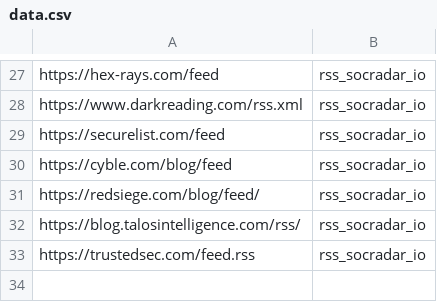
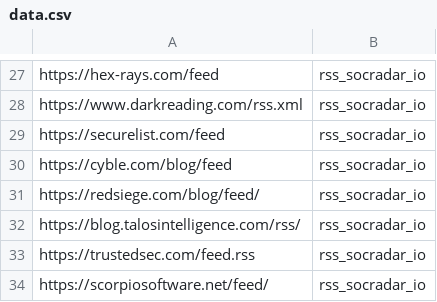
Before and after one commit to M0nsterC4t/cyber_rss, a CSV file: cyber_rss/data.csv, drawn as a sheet; only a part is shown, gaps mark what is left out.

Commit message:
Update data.csv

```diff
--- a/cyber_rss/data.csv
+++ b/cyber_rss/data.csv
@@ -33 +33,2 @@ https://blog.talosintelligence.com/rss/,rss_socradar_io
 https://trustedsec.com/feed.rss,rss_socradar_io
+https://scorpiosoftware.net/feed/,rss_socradar_io
```
